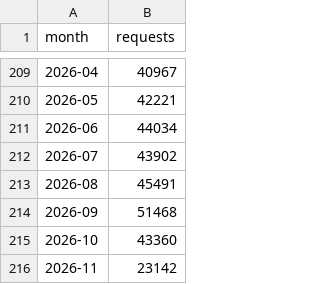
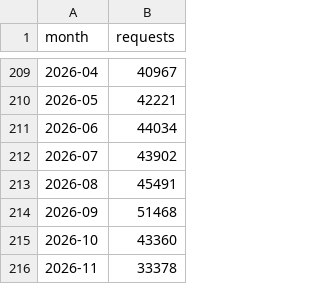
Before and after one commit to kfiducia/dc311-data, a CSV file: export_by_month.csv, drawn as a sheet; only a part is shown, gaps mark what is left out.

```diff
--- a/export_by_month.csv
+++ b/export_by_month.csv
@@ -215,2 +215,2 @@ month,requests
 2026-10,43360
-2026-11,23142
+2026-11,33378
```
Also changed, not shown: export_by_year.csv, export_source_counts.csv, 6 other files.
